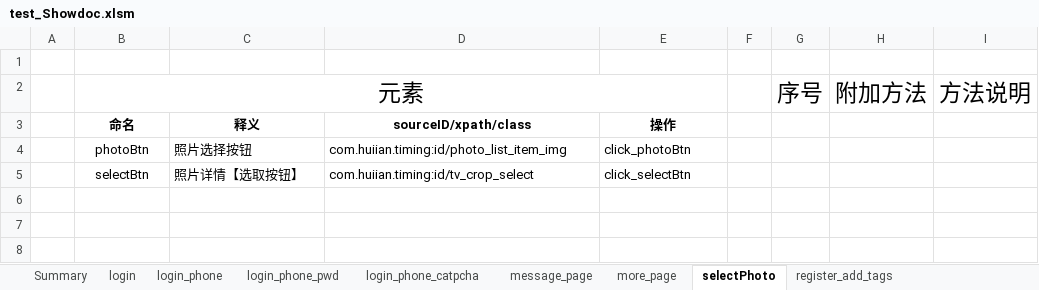
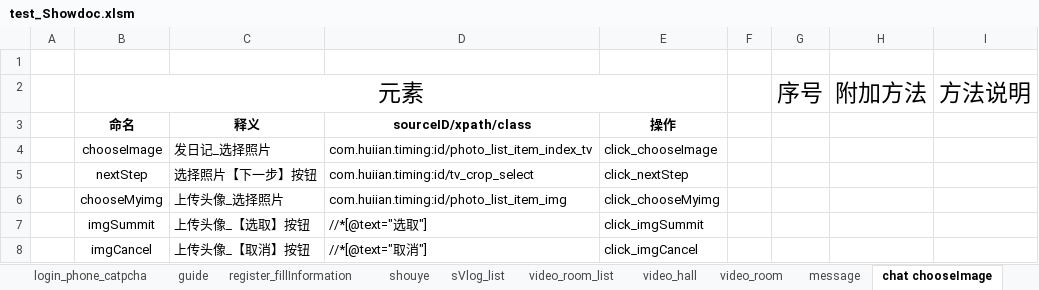
Before and after one commit to mr-xuxq/Timing, an Excel workbook: test_Showdoc.xlsm, sheet chat chooseImage, drawn as a sheet; values as stored, in another font and other column widths than the file's, no borders; charts and pictures not drawn; removed rows and columns are numbered as before the commit, all else as after; the diff names each change by its address in the sheet, - before the commit and + after, or states it on an @@ line.

```diff
--- a/test_Showdoc.xlsm (sheet chat chooseImage)
+++ b/test_Showdoc.xlsm (sheet chat chooseImage)
-sheet tab: message_page
+sheet tab: message
-sheet tab: selectPhoto
+sheet tab: chat chooseImage
-row 4:  | photoBtn | 照片选择按钮 | com.huiian.timing:id/photo_list_item_img | click_photoBtn
-row 5:  | selectBtn | 照片详情【选取按钮】 | com.huiian.timing:id/tv_crop_select | click_selectBtn
+row 4:  | chooseImage | 发日记_选择照片 | com.huiian.timing:id/photo_list_item_index_tv | click_chooseImage
+row 5:  | nextStep | 选择照片【下一步】按钮 | com.huiian.timing:id/tv_crop_select | click_nextStep
+row 6:  | chooseMyimg | 上传头像_选择照片 | com.huiian.timing:id/photo_list_item_img | click_chooseMyimg
+row 7:  | imgSummit | 上传头像_【选取】按钮 | //*[@text="选取"] | click_imgSummit
+row 8:  | imgCancel | 上传头像_【取消】按钮 | //*[@text="取消"] | click_imgCancel
```
Also changed, not shown: sheet message, sheet Summary, sheet chat chooseVideo, sheet shouye, sheet group, other sheet tabs, charts or pictures, 11 other files.
